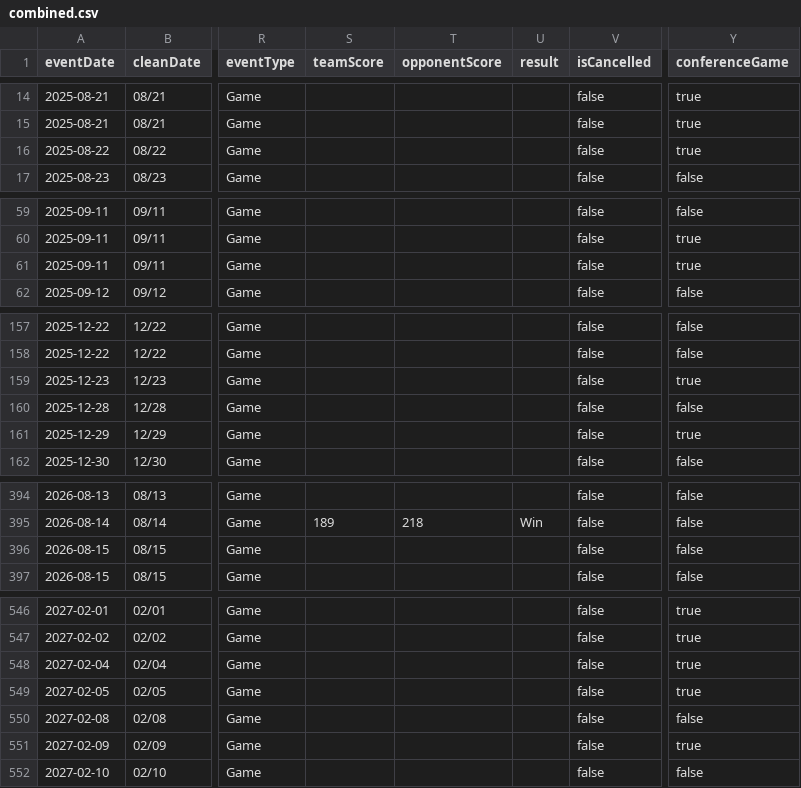
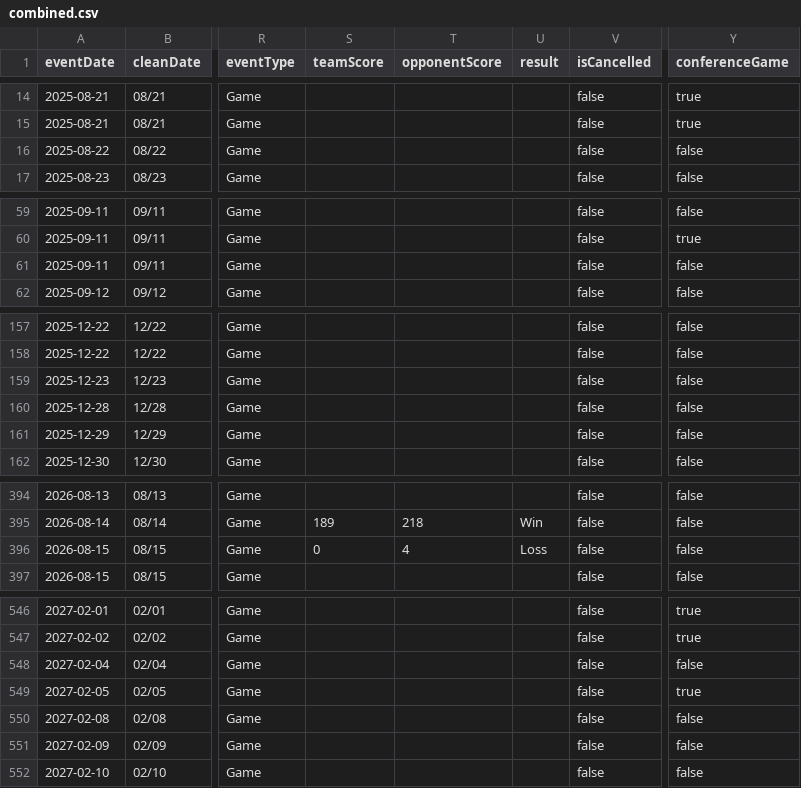
Before and after one commit to nruggieri-poland/schedules, a CSV file: rollups/varsity/combined.csv, drawn as a sheet; only a part is shown, gaps mark what is left out; the diff covers the shown part only; the diff names each change by its address in the sheet, - before the commit and + after, or states it on an @@ line.

```diff
--- a/rollups/varsity/combined.csv
+++ b/rollups/varsity/combined.csv
-Y16 (conferenceGame): true
+Y16 (conferenceGame): false
-Y61 (conferenceGame): true
+Y61 (conferenceGame): false
-Y159 (conferenceGame): true
+Y159 (conferenceGame): false
-Y161 (conferenceGame): true
+Y161 (conferenceGame): false
-S396 (teamScore): (empty)
+S396 (teamScore): 0
-T396 (opponentScore): (empty)
+T396 (opponentScore): 4
-U396 (result): (empty)
+U396 (result): Loss
-Y548 (conferenceGame): true
+Y548 (conferenceGame): false
-Y551 (conferenceGame): true
+Y551 (conferenceGame): false
```
Also changed, not shown: 7 edited cells elsewhere in this file, rollups/jv/combined.csv, rollups/jv/upcoming.csv, 43 other files.
